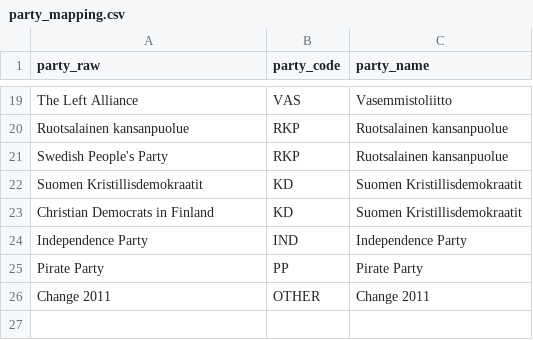
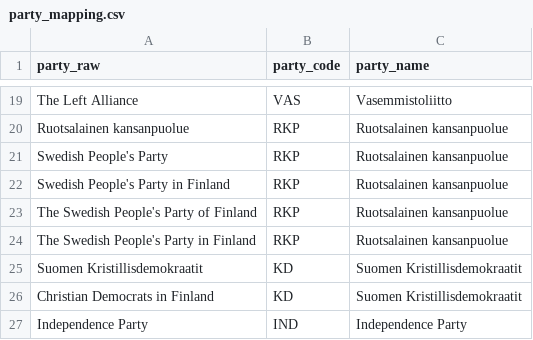
Before and after one commit to sebastian-lehto/insightkartta, a CSV file: backend/data/party_mapping.csv, drawn as a sheet; only a part is shown, gaps mark what is left out; the shorter side is filled out with more unchanged rows; the diff names each change by its address in the sheet, - before the commit and + after, or states it on an @@ line.

```diff
--- a/backend/data/party_mapping.csv
+++ b/backend/data/party_mapping.csv
+row 22: Swedish People's Party in Finland | RKP | Ruotsalainen kansanpuolue
+row 23: The Swedish People's Party of Finland | RKP | Ruotsalainen kansanpuolue
+row 24: The Swedish People's Party in Finland | RKP | Ruotsalainen kansanpuolue
```
Also changed, not shown: 11 other files.
